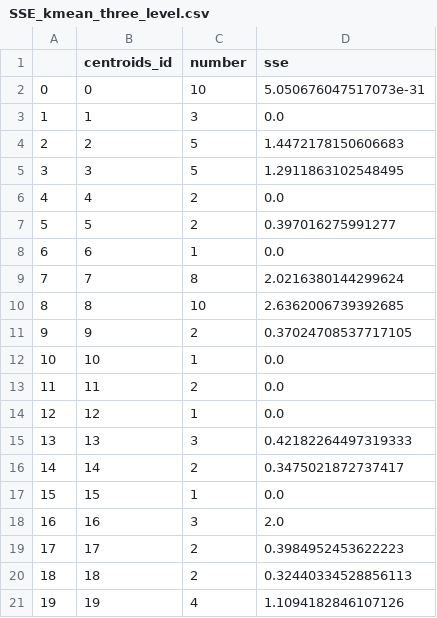
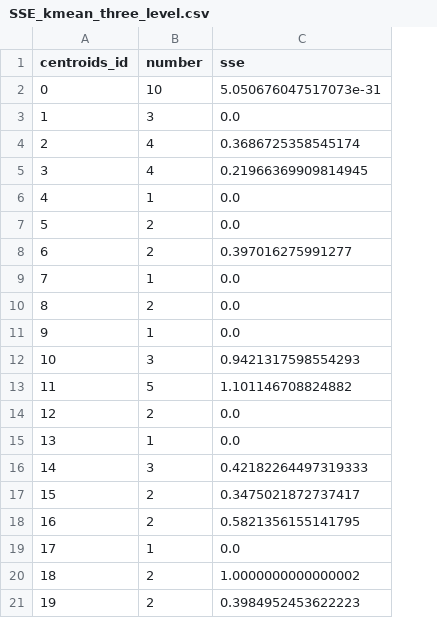
Before and after one commit to Nutthaphol/ComSci-Project, a CSV file: comsci_result/SSE_kmean_three_level.csv, drawn as a sheet; only a part is shown; removed rows and columns are numbered as before the commit, all else as after; the diff covers the shown part only; the diff names each change by its address in the sheet, - before the commit and + after, or states it on an @@ line.

```diff
--- a/comsci_result/SSE_kmean_three_level.csv
+++ b/comsci_result/SSE_kmean_three_level.csv
-column A, rows 2-21: 0 | 1 | 2 | 3 | 4 | 5 | 6 | 7 | 8 | 9 | 10 | 11 | 12 | 13 | 14 | 15 | 16 | 17 | 18 | 19
-B4:B5 (number): 5
+B4:B5 (number): 4
-C4 (sse): 1.4472178150606683
+C4 (sse): 0.3686725358545174
-C5 (sse): 1.2911863102548495
+C5 (sse): 0.21966369909814945
-B6 (number): 2
+B6 (number): 1
-C7 (sse): 0.397016275991277
+C7 (sse): 0.0
-B8 (number): 1
+B8 (number): 2
-C8 (sse): 0.0
+C8 (sse): 0.397016275991277
-B9 (number): 8
+B9 (number): 1
-C9 (sse): 2.0216380144299624
+C9 (sse): 0.0
-B10 (number): 10
+B10 (number): 2
-C10 (sse): 2.6362006739392685
+C10 (sse): 0.0
-B11 (number): 2
+B11 (number): 1
-C11 (sse): 0.37024708537717105
+C11 (sse): 0.0
-B12 (number): 1
+B12 (number): 3
-C12 (sse): 0.0
+C12 (sse): 0.9421317598554293
-B13 (number): 2
+B13 (number): 5
-C13 (sse): 0.0
+C13 (sse): 1.101146708824882
-B14 (number): 1
+B14 (number): 2
-B15 (number): 3
+B15 (number): 1
-C15 (sse): 0.42182264497319333
+C15 (sse): 0.0
-B16 (number): 2
+B16 (number): 3
-C16 (sse): 0.3475021872737417
+C16 (sse): 0.42182264497319333
-B17 (number): 1
+B17 (number): 2
-C17 (sse): 0.0
+C17 (sse): 0.3475021872737417
-B18 (number): 3
+B18 (number): 2
-C18 (sse): 2.0
+C18 (sse): 0.5821356155141795
-B19 (number): 2
+B19 (number): 1
-C19 (sse): 0.3984952453622223
+C19 (sse): 0.0
-C20 (sse): 0.32440334528856113
+C20 (sse): 1.0000000000000002
-B21 (number): 4
+B21 (number): 2
-C21 (sse): 1.1094182846107126
+C21 (sse): 0.3984952453622223
```
Also changed, not shown: 6 added rows and 20 edited cells elsewhere in this file, comsci_result/DBSCAN.csv, comsci_result/Kmean_normal.csv, 17 other files.
